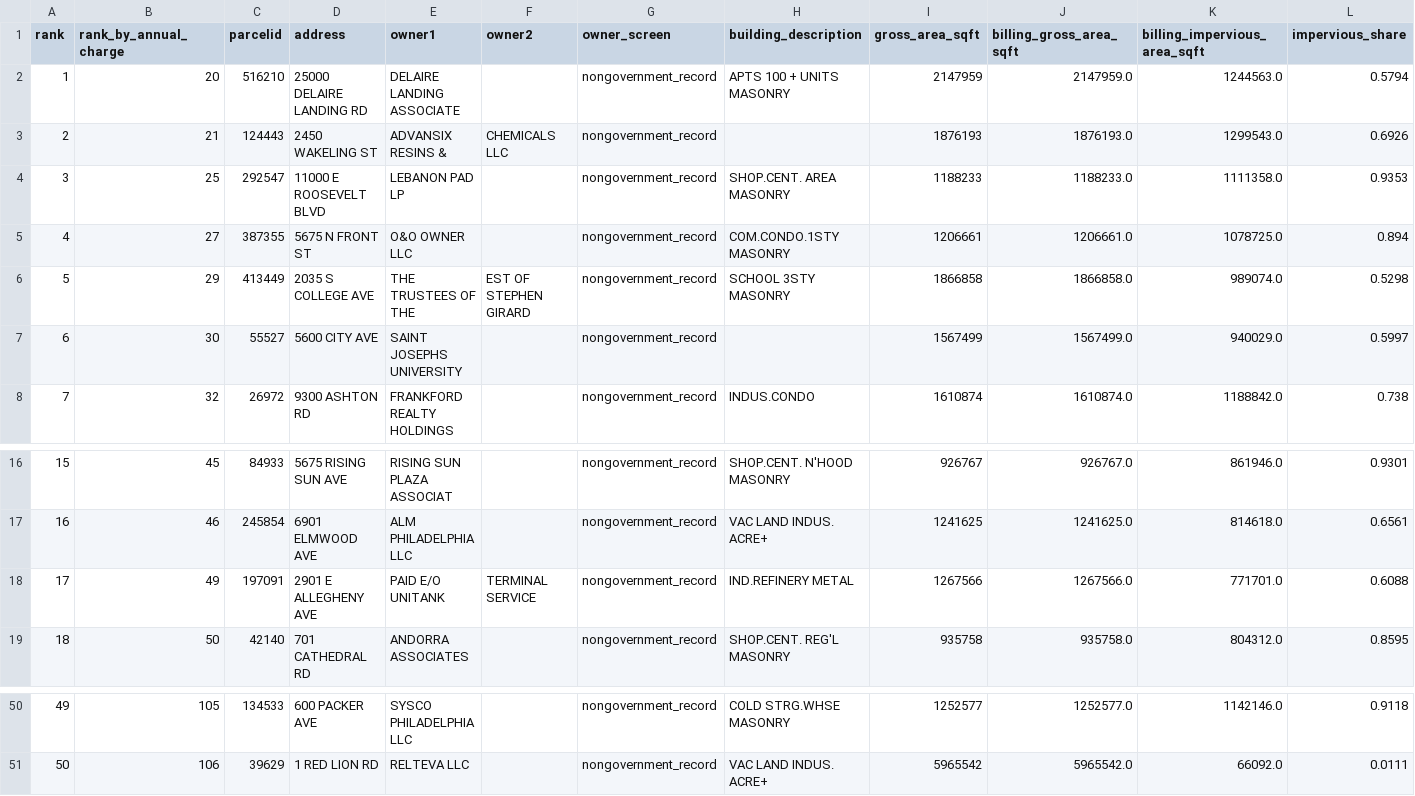
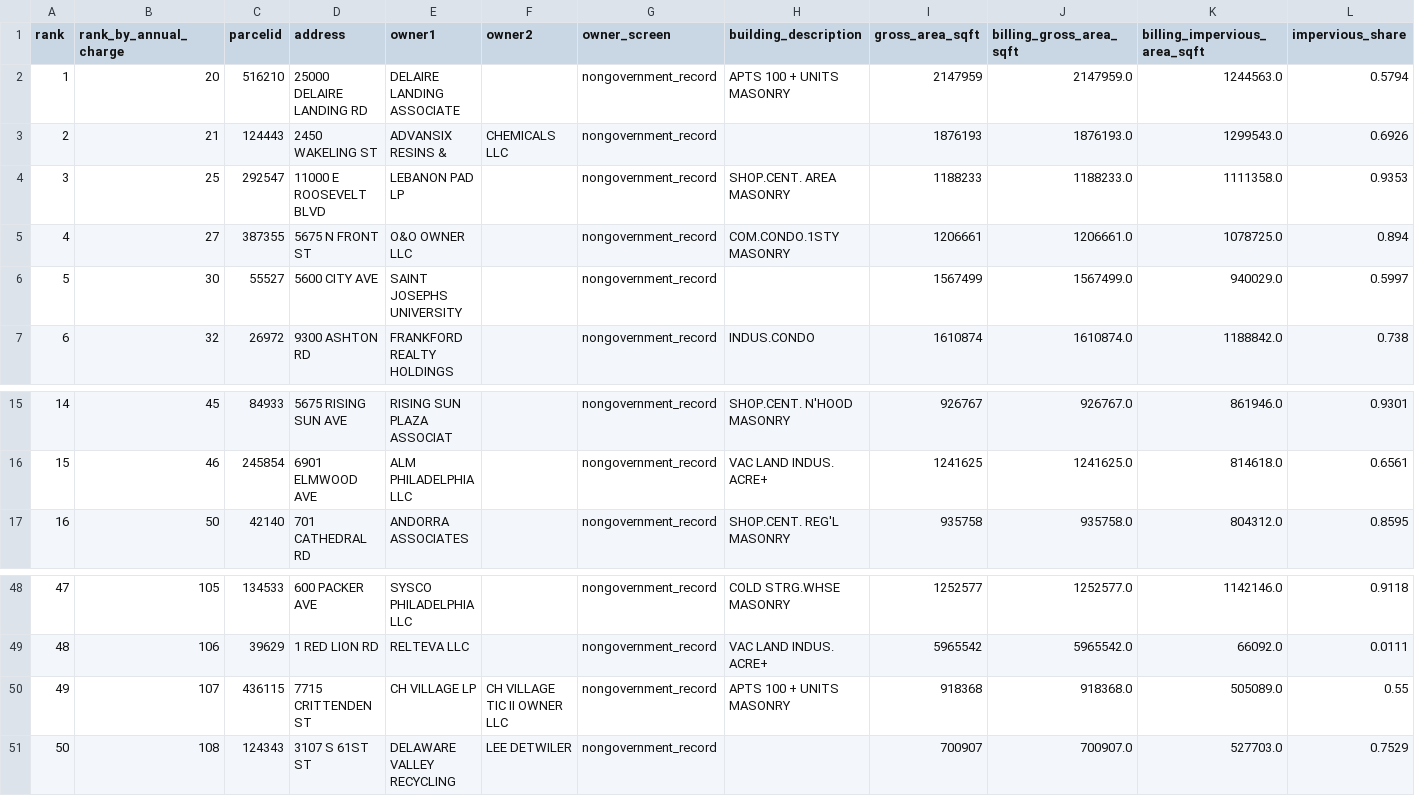
Before and after one commit to djdavidi/property_analyzer, a CSV file: reference/pwd/top50-nongovernment-by-charge-2026-11-16.csv, drawn as a sheet; only a part is shown, gaps mark what is left out; removed rows and columns are numbered as before the commit, all else as after; rows hold the shown columns only; the diff names each change by its address in the sheet, - before the commit and + after, or states it on an @@ line.

```diff
--- a/reference/pwd/top50-nongovernment-by-charge-2026-11-16.csv
+++ b/reference/pwd/top50-nongovernment-by-charge-2026-11-16.csv
-row 6: 5 | 29 | 413449 | 2035 S COLLEGE AVE | THE TRUSTEES OF THE | EST OF STEPHEN GIRARD | nongovernment_record | SCHOOL 3STY MASONRY | 1866858 | 1866858.0 | 989074.0 | 0.5298
@@ column A (rank) renumbered between rows 6 and 49 @@
-row 18: 17 | 49 | 197091 | 2901 E ALLEGHENY AVE | PAID E/O UNITANK | TERMINAL SERVICE | nongovernment_record | IND.REFINERY METAL | 1267566 | 1267566.0 | 771701.0 | 0.6088
+row 50: 49 | 107 | 436115 | 7715 CRITTENDEN ST | CH VILLAGE LP | CH VILLAGE TIC II OWNER LLC | nongovernment_record | APTS 100 + UNITS MASONRY | 918368 | 918368.0 | 505089.0 | 0.55
+row 51: 50 | 108 | 124343 | 3107 S 61ST ST | DELAWARE VALLEY RECYCLING | LEE DETWILER | nongovernment_record |  | 700907 | 700907.0 | 527703.0 | 0.7529
```
Also changed, not shown: reference/pwd/parcels-ga100000-2026-11-16.csv, 2 other files.
